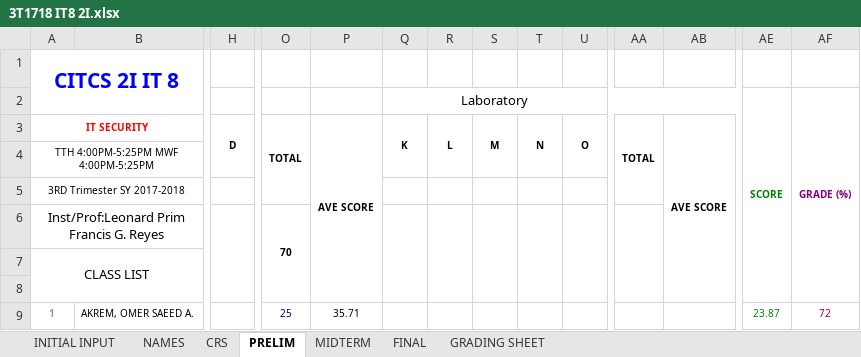
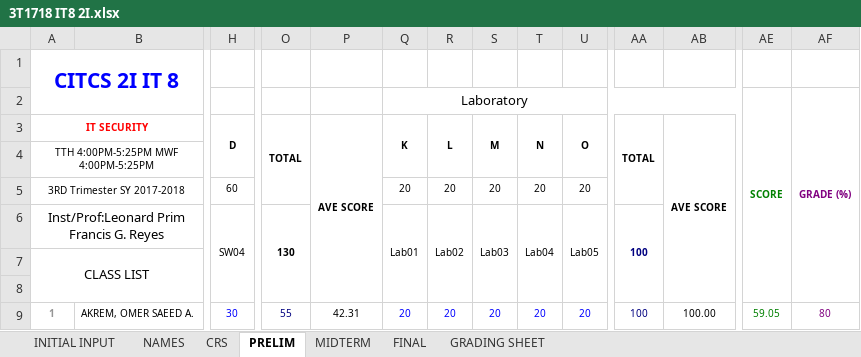
Before and after one commit to primusr/Notes, an Excel workbook: 3T 1718 CR/3T1718 IT8 2I.xlsx, sheet PRELIM, drawn as a sheet; only a part is shown, gaps mark what is left out; values as stored, in another font and other column widths than the file's, no borders; the diff covers the shown part only; the diff names each change by its address in the sheet, - before the commit and + after, or states it on an @@ line.

```diff
--- a/3T 1718 CR/3T1718 IT8 2I.xlsx (sheet PRELIM)
+++ b/3T 1718 CR/3T1718 IT8 2I.xlsx (sheet PRELIM)
-H5: (empty)
+H5: 60
-Q5: (empty)
+Q5: 20
-R5: (empty)
+R5: 20
-S5: (empty)
+S5: 20
-T5: (empty)
+T5: 20
-U5: (empty)
+U5: 20
-H6: (empty)
+H6: SW04
-O6: 70
+O6: 130
-Q6: (empty)
+Q6: Lab01
-R6: (empty)
+R6: Lab02
-S6: (empty)
+S6: Lab03
-T6: (empty)
+T6: Lab04
-U6: (empty)
+U6: Lab05
-AA6: (empty)
+AA6: 100
-H9: (empty)
+H9: 30
-O9: 25
+O9: 55
-P9: 35.71
+P9: 42.31
-Q9: (empty)
+Q9: 20
-R9: (empty)
+R9: 20
-S9: (empty)
+S9: 20
-T9: (empty)
+T9: 20
-U9: (empty)
+U9: 20
-AA9: (empty)
+AA9: 100
-AB9: (empty)
+AB9: 100.00
-AE9: 23.87
+AE9: 59.05
-AF9: 72
+AF9: 80
```
Also changed, not shown: 478 edited cells elsewhere in this sheet, sheet CRS, sheet GRADING SHEET, 3T 1718 CR/3T1718 IT8 2G.xlsx.
